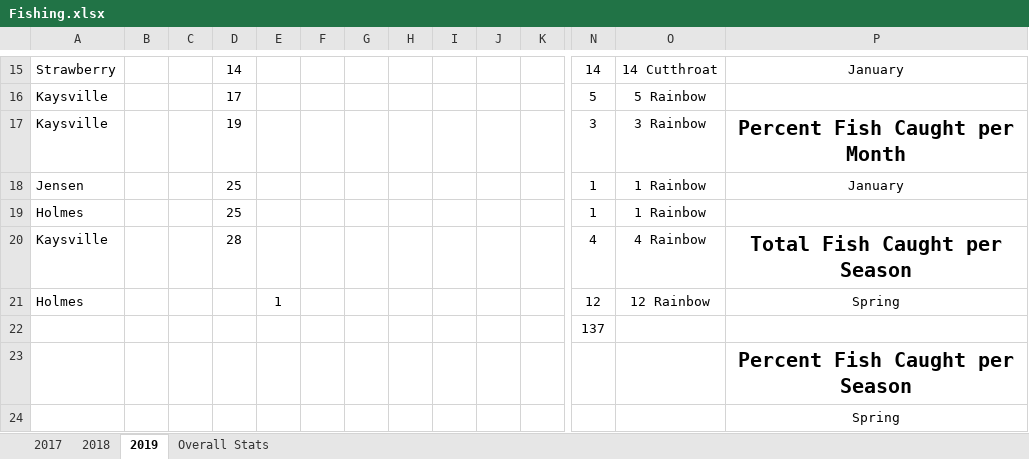
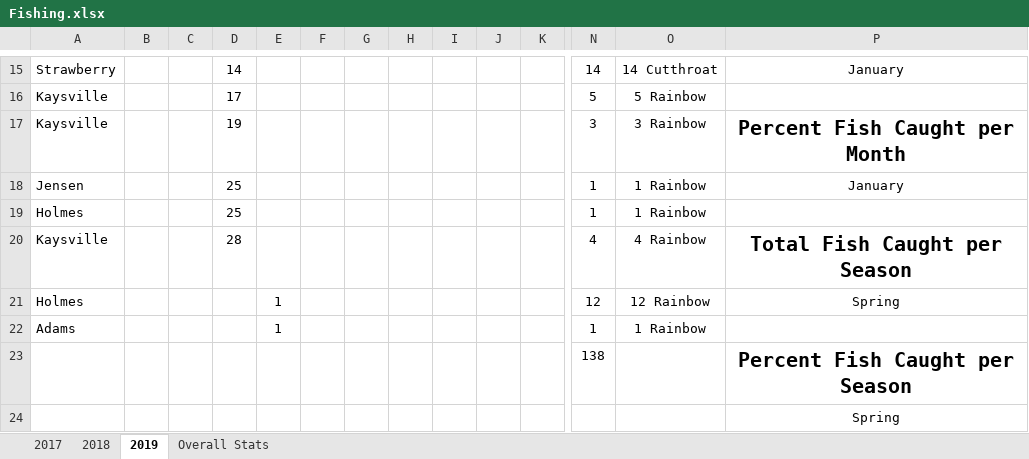
Before and after one commit to muskellunge-tiger/FitzFishing, an Excel workbook: Fishing.xlsx, sheet 2019, drawn as a sheet; only a part is shown, gaps mark what is left out; values as stored, in another font and other column widths than the file's, no borders; removed rows and columns are numbered as before the commit, all else as after; rows hold the shown columns only; the diff names each change by its address in the sheet, - before the commit and + after, or states it on an @@ line.

Commit message:
Update Fishing.xlsx

```diff
--- a/Fishing.xlsx (sheet 2019)
+++ b/Fishing.xlsx (sheet 2019)
-row 22:  |  |  |  |  |  |  |  |  |  |  | 137
-row 23:  |  |  |  |  |  |  |  |  |  |  |  |  | Percent Fish Caught per Season
+row 22: Adams |  |  |  | 1 |  |  |  |  |  |  | 1 | 1 Rainbow
+row 23:  |  |  |  |  |  |  |  |  |  |  | 138 |  | Percent Fish Caught per Season
```
